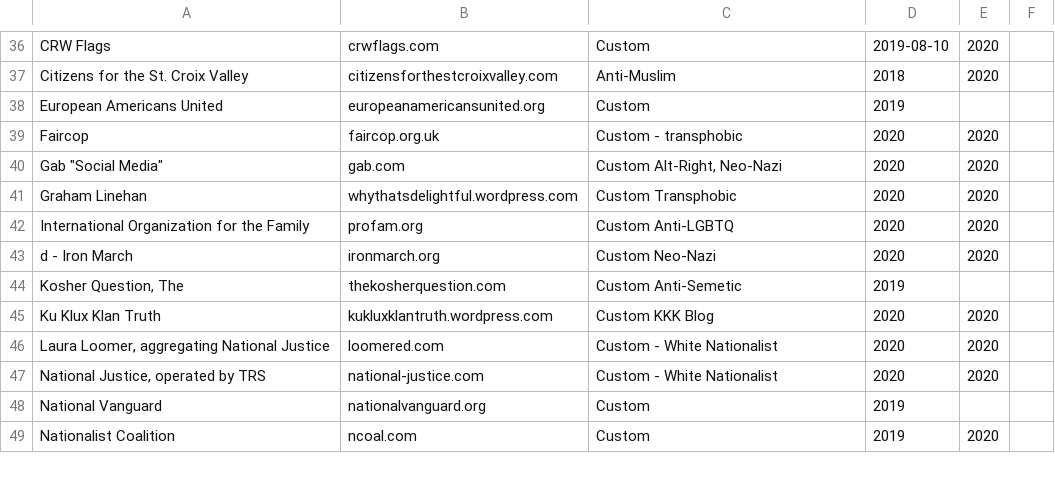
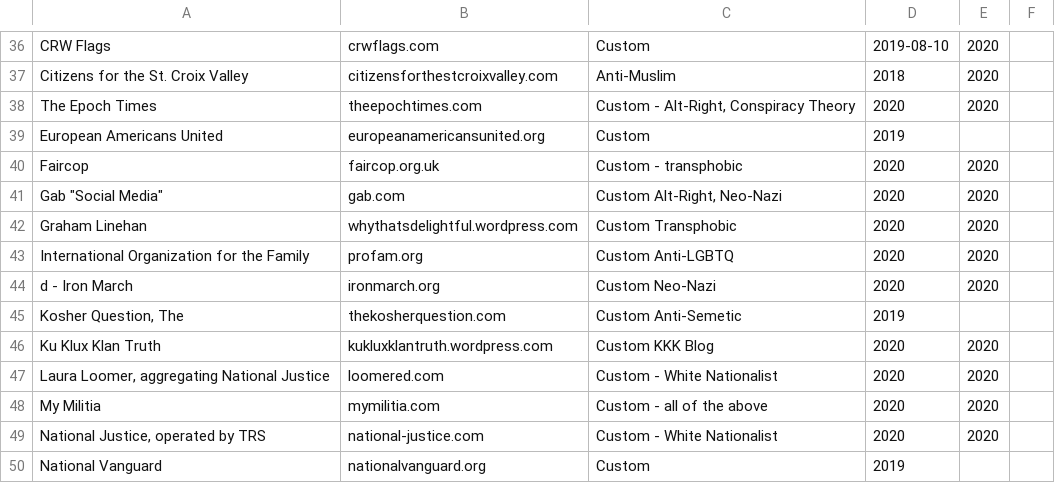
Before and after one commit to chigh/hategroup-dnsbl, a CSV file: import.csv, drawn as a sheet; only a part is shown, gaps mark what is left out; the shorter side is filled out with more unchanged rows.

Commit message:
added some custom domains for rw media & militias

```diff
--- a/import.csv
+++ b/import.csv
@@ -37,2 +37,3 @@ CRW Flags|crwflags.com|Custom|2019-08-10|2020
 Citizens for the St. Croix Valley|citizensforthestcroixvalley.com|Anti-Muslim|2018|2020
+The Epoch Times|theepochtimes.com|Custom - Alt-Right, Conspiracy Theory|2020|2020
 European Americans United|europeanamericansunited.org|Custom|2019
@@ -46,2 +47,3 @@ Ku Klux Klan Truth|kukluxklantruth.wordpress.com|Custom KKK Blog|2020|2020
 Laura Loomer, aggregating National Justice|loomered.com|Custom - White Nationalist|2020|2020
+My Militia|mymilitia.com|Custom - all of the above|2020|2020
 National Justice, operated by TRS|national-justice.com|Custom - White Nationalist|2020|2020
```
Also changed, not shown: 5 other files.
